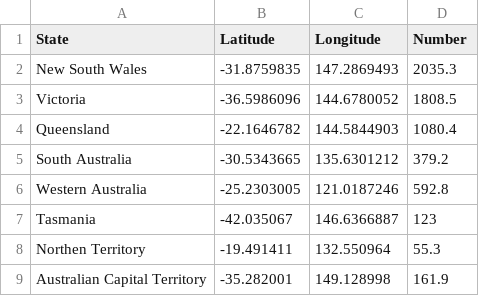
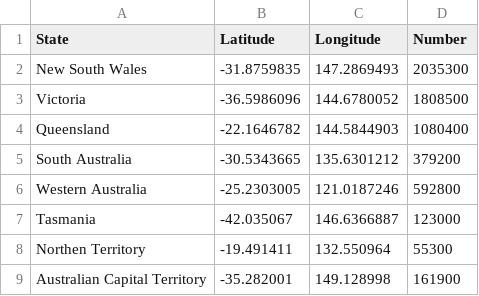
Before and after one commit to benjaminteoyh/FIT3179-A2, a CSV file: Data/degreeHolders.csv, drawn as a sheet.

Commit message:
fixed data and map

```diff
--- a/Data/degreeHolders.csv
+++ b/Data/degreeHolders.csv
@@ -1,9 +1,9 @@
 State,Latitude,Longitude,Number
-New South Wales,-31.8759835,147.2869493,2035.3
-Victoria,-36.5986096,144.6780052,1808.5
-Queensland,-22.1646782,144.5844903,1080.4
-South Australia,-30.5343665,135.6301212,379.2
-Western Australia,-25.2303005,121.0187246,592.8
-Tasmania,-42.035067,146.6366887,123
-Northen Territory,-19.491411,132.550964,55.3
-Australian Capital Territory,-35.282001,149.128998,161.9
+New South Wales,-31.8759835,147.2869493,2035300
+Victoria,-36.5986096,144.6780052,1808500
+Queensland,-22.1646782,144.5844903,1080400
+South Australia,-30.5343665,135.6301212,379200
+Western Australia,-25.2303005,121.0187246,592800
+Tasmania,-42.035067,146.6366887,123000
+Northen Territory,-19.491411,132.550964,55300
+Australian Capital Territory,-35.282001,149.128998,161900
```
Also changed, not shown: 2 other files.
